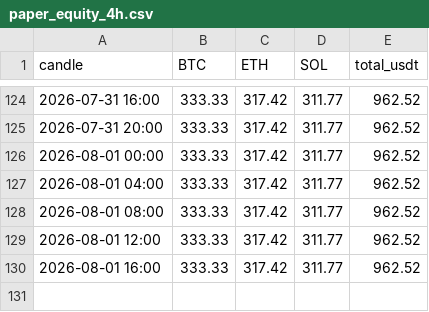
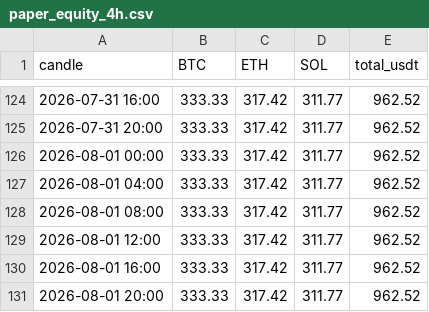
Before and after one commit to 4lxn/trading-bot, a CSV file: docs/paper_equity_4h.csv, drawn as a sheet; only a part is shown, gaps mark what is left out; the diff names each change by its address in the sheet, - before the commit and + after, or states it on an @@ line.

Commit message:
paper: equity through 2026-08-01, 4h 2026-08-01 20:00

```diff
--- a/docs/paper_equity_4h.csv
+++ b/docs/paper_equity_4h.csv
+row 131: 2026-08-01 20:00 | 333.33 | 317.42 | 311.77 | 962.52
```
Also changed, not shown: docs/hold_equity_4h.csv, 2 other files.
